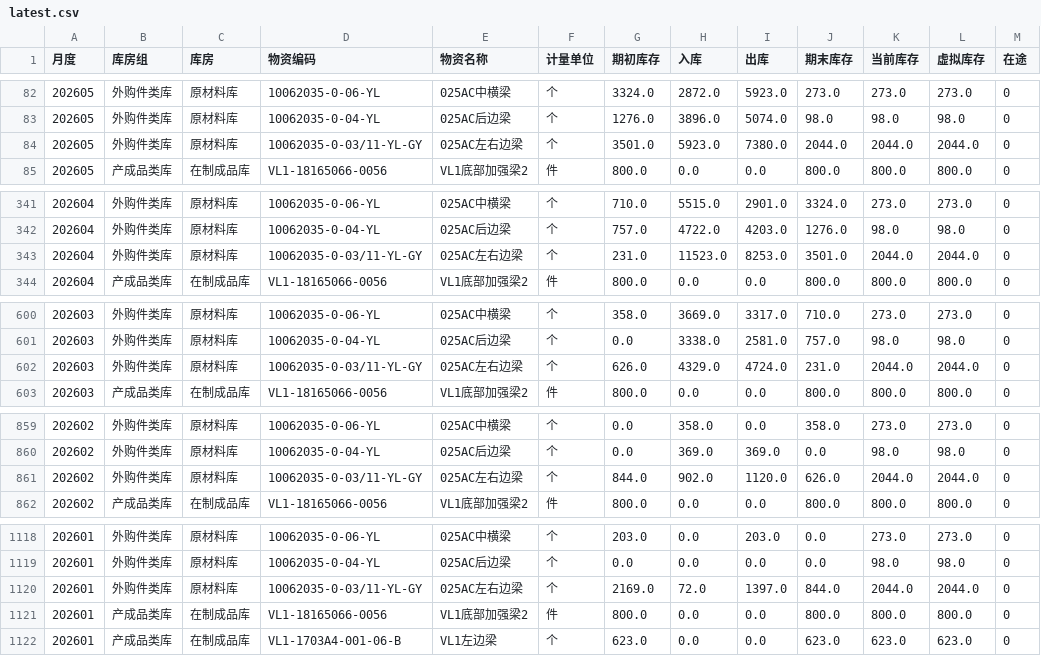
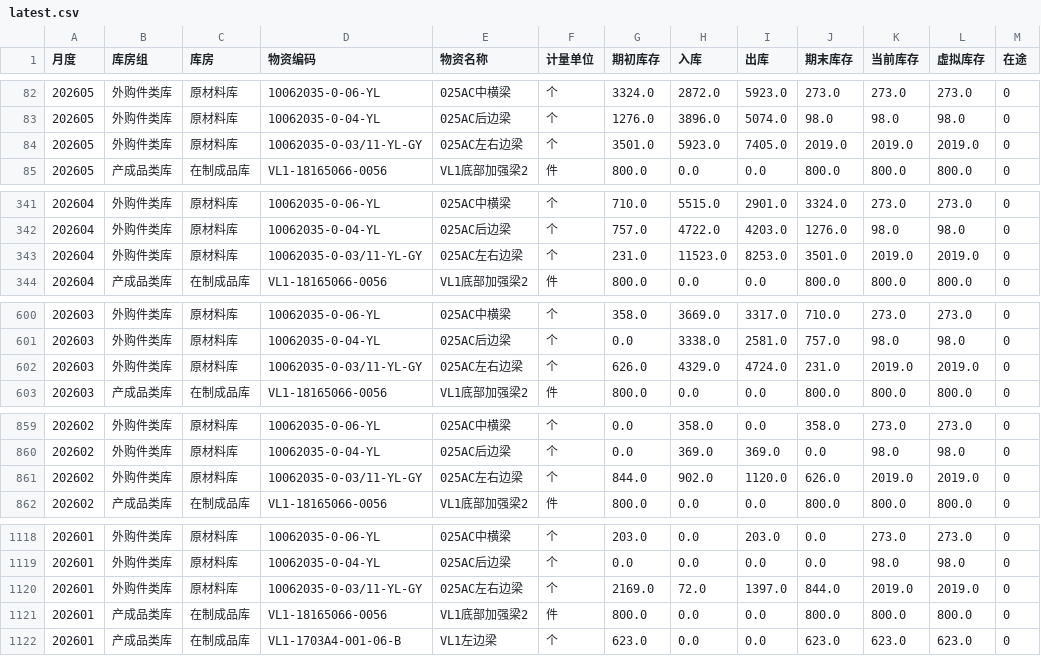
Before and after one commit to A1rChina/Kimi, a CSV file: data/excel_export/warehouse_ledger/latest.csv, drawn as a sheet; only a part is shown, gaps mark what is left out.

```diff
--- a/data/excel_export/warehouse_ledger/latest.csv
+++ b/data/excel_export/warehouse_ledger/latest.csv
@@ -83,3 +83,3 @@
 202605,外购件类库,原材料库,10062035-0-04-YL,025AC后边梁,个,1276.0,3896.0,5074.0,98.0,98.0,98.0,0
-202605,外购件类库,原材料库,10062035-0-03/11-YL-GY,025AC左右边梁,个,3501.0,5923.0,7380.0,2044.0,2044.0,2044.0,0
+202605,外购件类库,原材料库,10062035-0-03/11-YL-GY,025AC左右边梁,个,3501.0,5923.0,7405.0,2019.0,2019.0,2019.0,0
 202605,产成品类库,在制成品库,VL1-18165066-0056,VL1底部加强梁2,件,800.0,0.0,0.0,800.0,800.0,800.0,0
@@ -342,3 +342,3 @@
 202604,外购件类库,原材料库,10062035-0-04-YL,025AC后边梁,个,757.0,4722.0,4203.0,1276.0,98.0,98.0,0
-202604,外购件类库,原材料库,10062035-0-03/11-YL-GY,025AC左右边梁,个,231.0,11523.0,8253.0,3501.0,2044.0,2044.0,0
+202604,外购件类库,原材料库,10062035-0-03/11-YL-GY,025AC左右边梁,个,231.0,11523.0,8253.0,3501.0,2019.0,2019.0,0
 202604,产成品类库,在制成品库,VL1-18165066-0056,VL1底部加强梁2,件,800.0,0.0,0.0,800.0,800.0,800.0,0
@@ -601,3 +601,3 @@
 202603,外购件类库,原材料库,10062035-0-04-YL,025AC后边梁,个,0.0,3338.0,2581.0,757.0,98.0,98.0,0
-202603,外购件类库,原材料库,10062035-0-03/11-YL-GY,025AC左右边梁,个,626.0,4329.0,4724.0,231.0,2044.0,2044.0,0
+202603,外购件类库,原材料库,10062035-0-03/11-YL-GY,025AC左右边梁,个,626.0,4329.0,4724.0,231.0,2019.0,2019.0,0
 202603,产成品类库,在制成品库,VL1-18165066-0056,VL1底部加强梁2,件,800.0,0.0,0.0,800.0,800.0,800.0,0
@@ -860,3 +860,3 @@
 202602,外购件类库,原材料库,10062035-0-04-YL,025AC后边梁,个,0.0,369.0,369.0,0.0,98.0,98.0,0
-202602,外购件类库,原材料库,10062035-0-03/11-YL-GY,025AC左右边梁,个,844.0,902.0,1120.0,626.0,2044.0,2044.0,0
+202602,外购件类库,原材料库,10062035-0-03/11-YL-GY,025AC左右边梁,个,844.0,902.0,1120.0,626.0,2019.0,2019.0,0
 202602,产成品类库,在制成品库,VL1-18165066-0056,VL1底部加强梁2,件,800.0,0.0,0.0,800.0,800.0,800.0,0
@@ -1119,3 +1119,3 @@
 202601,外购件类库,原材料库,10062035-0-04-YL,025AC后边梁,个,0.0,0.0,0.0,0.0,98.0,98.0,0
-202601,外购件类库,原材料库,10062035-0-03/11-YL-GY,025AC左右边梁,个,2169.0,72.0,1397.0,844.0,2044.0,2044.0,0
+202601,外购件类库,原材料库,10062035-0-03/11-YL-GY,025AC左右边梁,个,2169.0,72.0,1397.0,844.0,2019.0,2019.0,0
 202601,产成品类库,在制成品库,VL1-18165066-0056,VL1底部加强梁2,件,800.0,0.0,0.0,800.0,800.0,800.0,0
```
Also changed, not shown: data/excel_export/equipment_downtime_query/latest.csv, data/excel_export/machining_transfer_query/latest.csv, 45 other files.
